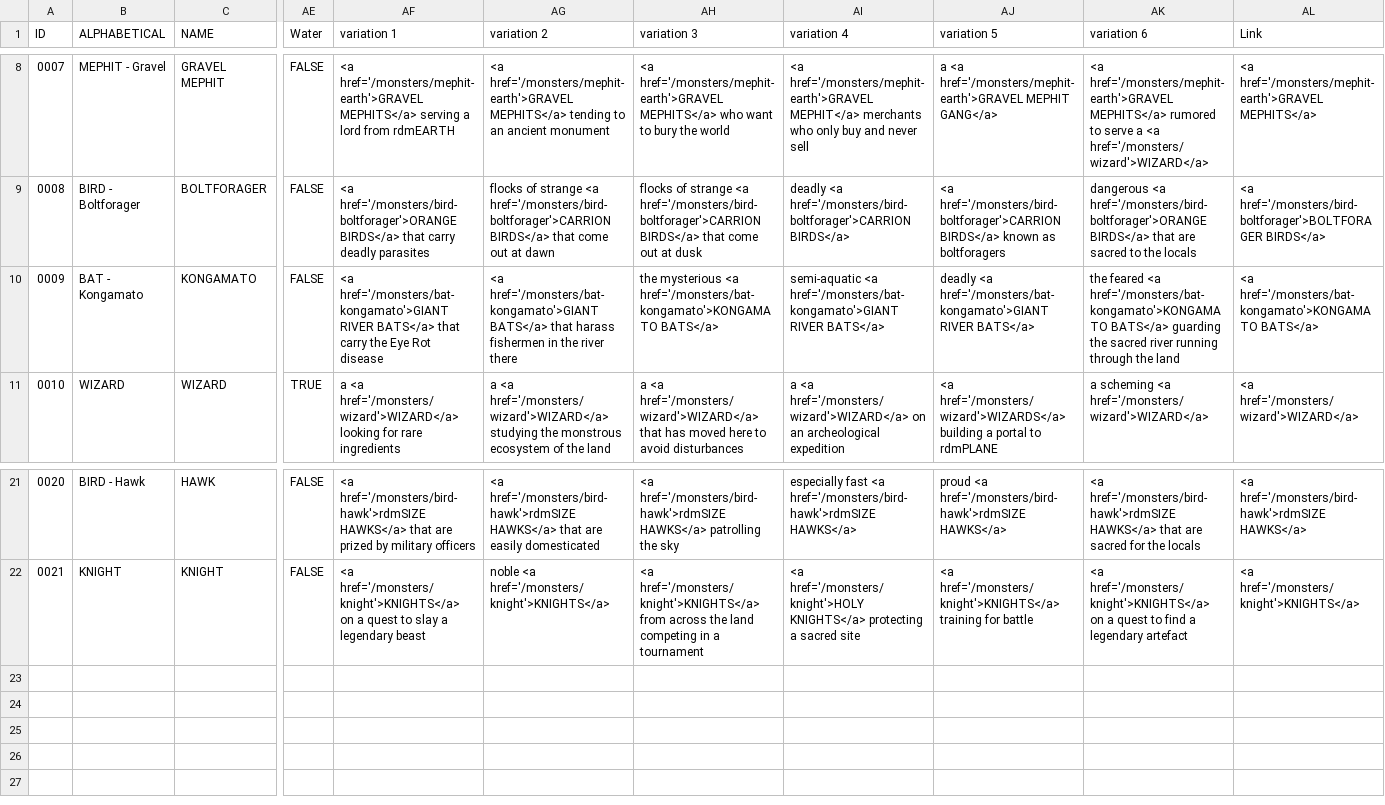
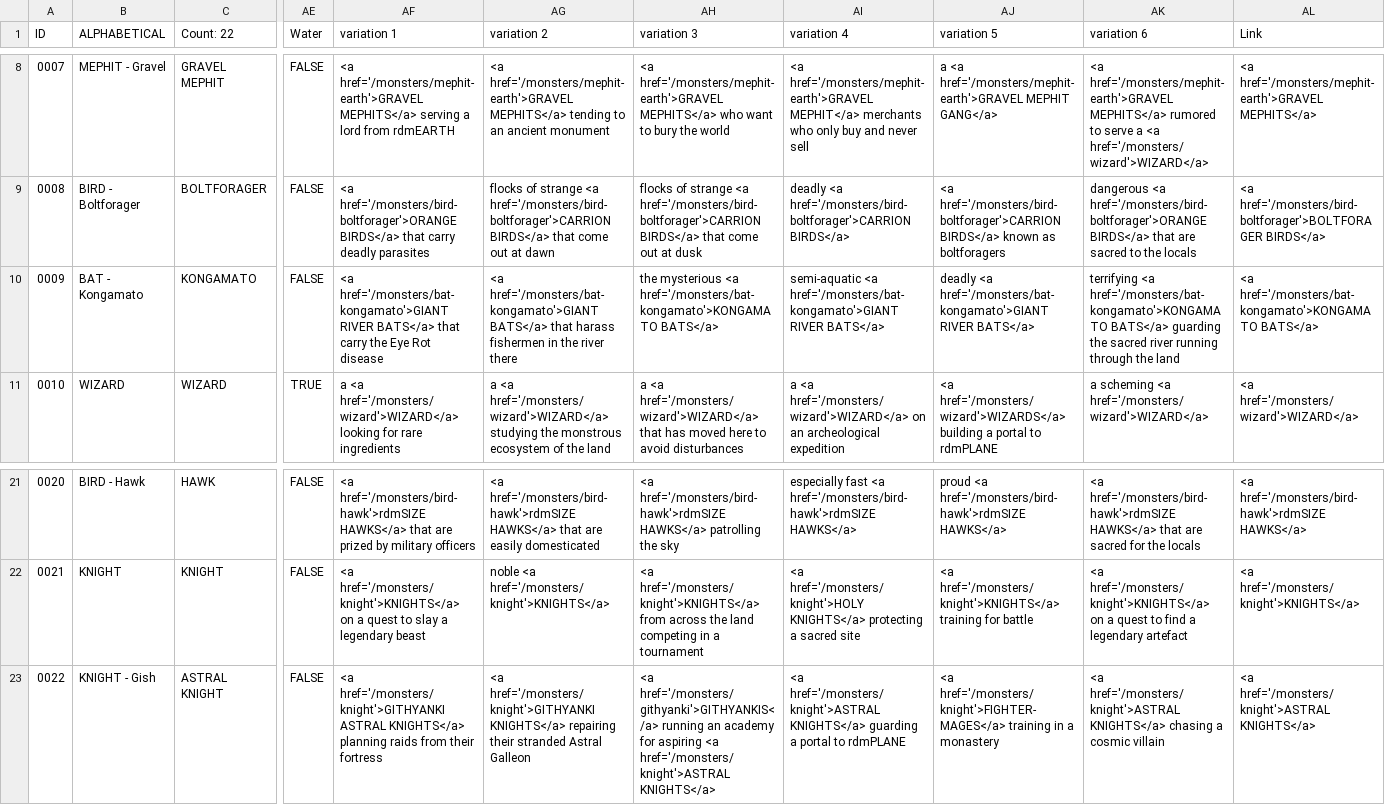
Before and after one commit to SaltyGoo/saltygoo.github.io, a CSV file: CSV/Monster - Index.csv, drawn as a sheet; only a part is shown, gaps mark what is left out; rows hold the shown columns only; the diff names each change by its address in the sheet, - before the commit and + after, or states it on an @@ line.

Commit message:
astral knight

```diff
--- a/CSV/Monster - Index.csv
+++ b/CSV/Monster - Index.csv
-C1: NAME
+C1: Count: 22
-AK10 (variation 6): the feared <a href='/monsters/bat-kongamato'>KONGAMATO…
+AK10 (variation 6): terrifying <a href='/monsters/bat-kongamato'>KONGAMATO…
+row 23: 0022 | KNIGHT - Gish | ASTRAL KNIGHT | FALSE | <a href='/monsters/knight'>GITHYANKI ASTRAL KNIGHTS</a> planning raids from their fortress | <a href='/monsters/knight'>GITHYANKI KNIGHTS</a> repairing their stranded Astral Galleon | <a href='/monsters/githyanki'>GITHYANKIS</a> running an academy for aspiring <a href='/monsters/knight'>ASTRAL KNIGHTS</a> | <a href='/monsters/knight'>ASTRAL KNIGHTS</a> guarding a portal to rdmPLANE | <a href='/monsters/knight'>FIGHTER-MAGES</a> training in a monastery | <a href='/monsters/knight'>ASTRAL KNIGHTS</a> chasing a cosmic villain | <a href='/monsters/knight'>ASTRAL KNIGHTS</a>
```
Also changed, not shown: CSV/Monster - 06_Mountain.csv, CSV/Monster - 09_City.csv.
